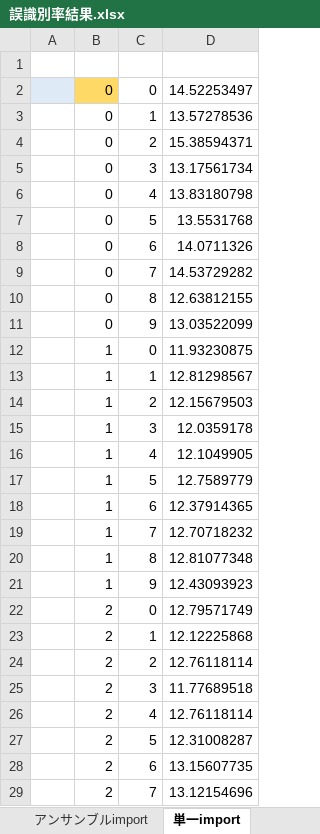
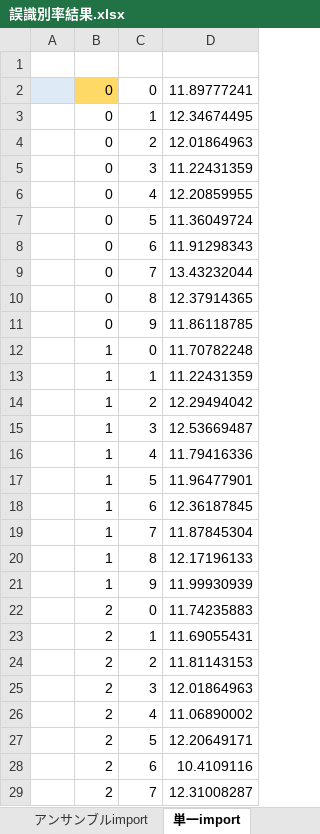
Before and after one commit to onikUone/Junior, an Excel workbook: 最終結果/誤識別率結果.xlsx, sheet 単一import, drawn as a sheet; only a part is shown; values as stored, in another font and other column widths than the file's, no borders; the diff covers the shown part only; the diff names each change by its address in the sheet, - before the commit and + after, or states it on an @@ line.

```diff
--- a/最終結果/誤識別率結果.xlsx (sheet 単一import)
+++ b/最終結果/誤識別率結果.xlsx (sheet 単一import)
-D2: 14.52253497
+D2: 11.89777241
-D3: 13.57278536
+D3: 12.34674495
-D4: 15.38594371
+D4: 12.01864963
-D5: 13.17561734
+D5: 11.22431359
-D6: 13.83180798
+D6: 12.20859955
-D7: 13.5531768
+D7: 11.36049724
-D8: 14.0711326
+D8: 11.91298343
-D9: 14.53729282
+D9: 13.43232044
-D10: 12.63812155
+D10: 12.37914365
-D11: 13.03522099
+D11: 11.86118785
-D12: 11.93230875
+D12: 11.70782248
-D13: 12.81298567
+D13: 11.22431359
-D14: 12.15679503
+D14: 12.29494042
-D15: 12.0359178
+D15: 12.53669487
-D16: 12.1049905
+D16: 11.79416336
-D17: 12.7589779
+D17: 11.96477901
-D18: 12.37914365
+D18: 12.36187845
-D19: 12.70718232
+D19: 11.87845304
-D20: 12.81077348
+D20: 12.17196133
-D21: 12.43093923
+D21: 11.99930939
-D22: 12.79571749
+D22: 11.74235883
-D23: 12.12225868
+D23: 11.69055431
-D24: 12.76118114
+D24: 11.81143153
-D25: 11.77689518
+D25: 12.01864963
-D26: 12.76118114
+D26: 11.06890002
-D27: 12.31008287
+D27: 12.20649171
-D28: 13.15607735
+D28: 10.4109116
-D29: 13.12154696
+D29: 12.31008287
```
Also changed, not shown: 2 edited cells elsewhere in this sheet, sheet 3 x 10CV アンサンブル用, sheet アンサンブルimport, sheet 3x10CV平均, sheet まとめ, sheet 3 x 10CV 単一識別器用, charts or pictures.
